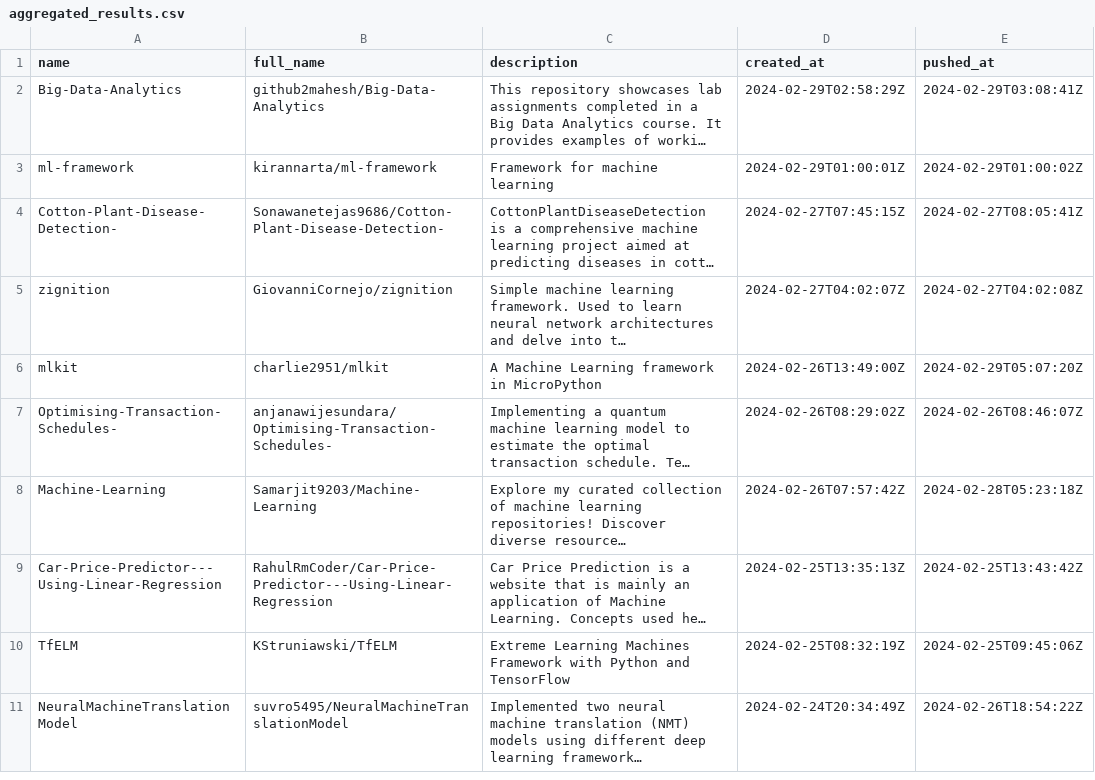
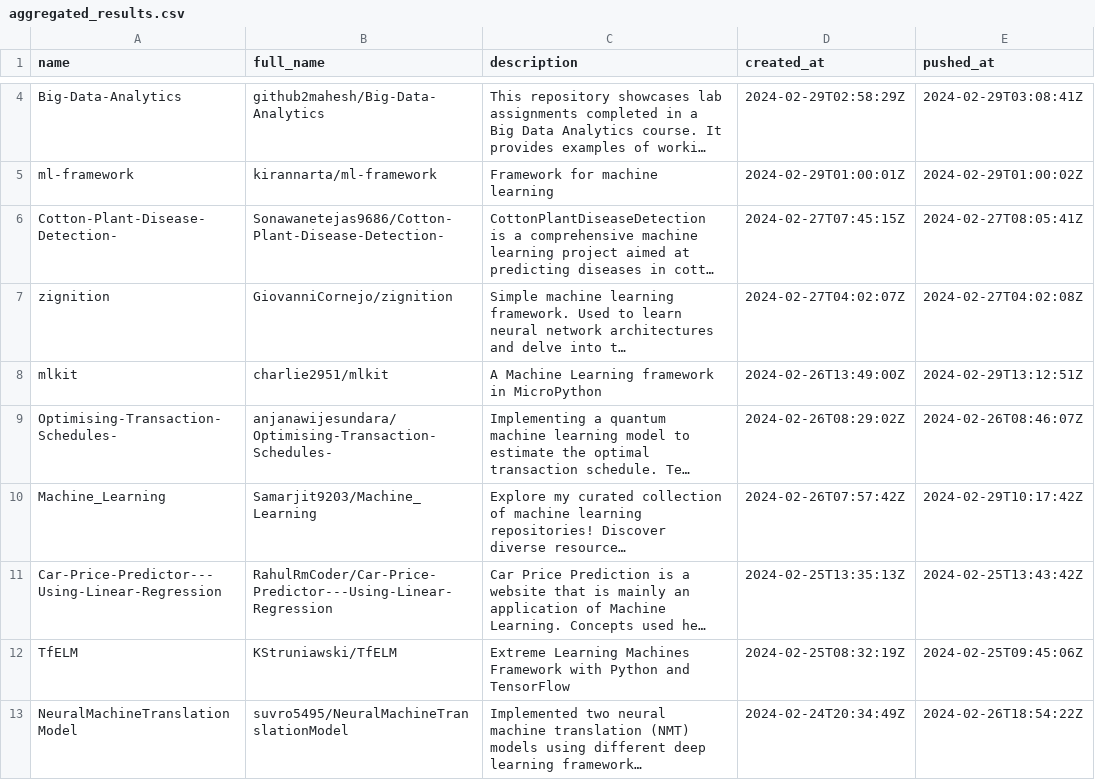
Before and after one commit to ninpnin/days-since-last-ml-framework, a CSV file: data/aggregated_results.csv, drawn as a sheet; only a part is shown, gaps mark what is left out; long unchanged cells end in …; addresses are those after the commit; the diff covers the shown part only; the diff names each change by its address in the sheet, - before the commit and + after, or states it on an @@ line.

```diff
--- a/data/aggregated_results.csv
+++ b/data/aggregated_results.csv
-E8 (pushed_at): 2024-02-29T05:07:20Z
+E8 (pushed_at): 2024-02-29T13:12:51Z
-A10 (name): Machine-Learning
+A10 (name): Machine_Learning
-B10 (full_name): Samarjit9203/Machine-Learning
+B10 (full_name): Samarjit9203/Machine_Learning
-E10 (pushed_at): 2024-02-28T05:23:18Z
+E10 (pushed_at): 2024-02-29T10:17:42Z
```
Also changed, not shown: 2 added rows, 2 removed rows and 41 edited cells elsewhere in this file, data/frameworks_sorted.csv, data/sample.csv, 6 other files.
